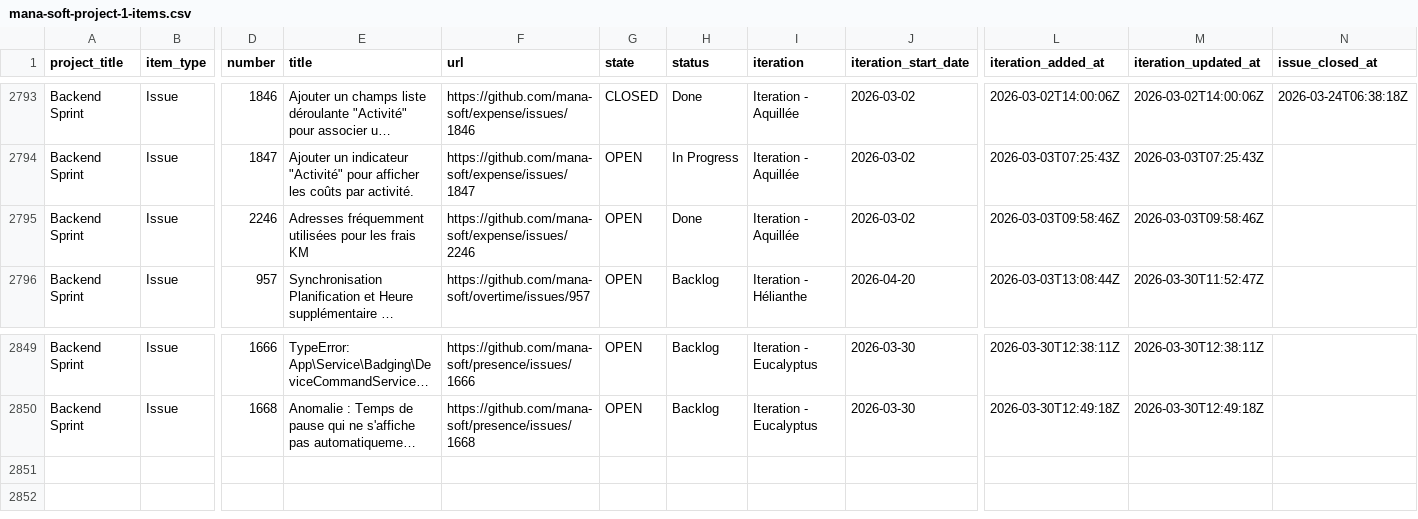
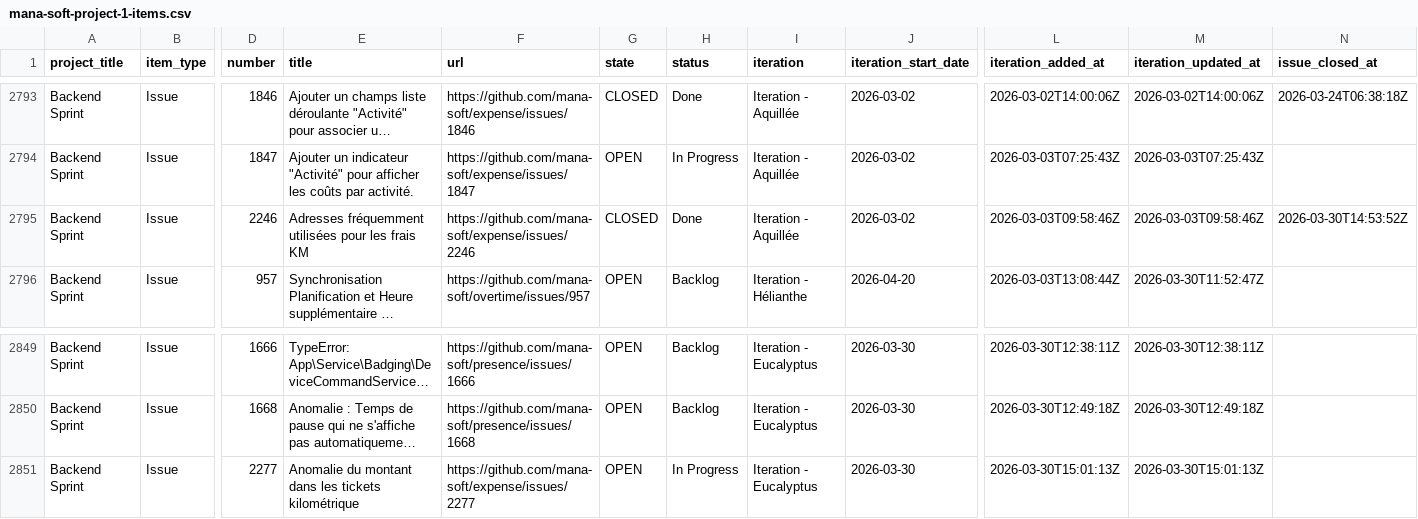
Before and after one commit to siven76/dev-dashboard, a CSV file: docs/briefs/mana-soft-project-1-items.csv, drawn as a sheet; only a part is shown, gaps mark what is left out; long unchanged cells end in …; rows hold the shown columns only; the diff names each change by its address in the sheet, - before the commit and + after, or states it on an @@ line.

```diff
--- a/docs/briefs/mana-soft-project-1-items.csv
+++ b/docs/briefs/mana-soft-project-1-items.csv
-G2795 (state): OPEN
+G2795 (state): CLOSED
-N2795 (issue_closed_at): (empty)
+N2795 (issue_closed_at): 2026-03-30T14:53:52Z
+row 2851: Backend Sprint | Issue | 2277 | Anomalie du montant dans les tickets kilométrique | https://github.com/mana-soft/expense/issues/2277 | OPEN | In Progress | Iteration - Eucalyptus | 2026-03-30 | 2026-03-30T15:01:13Z | 2026-03-30T15:01:13Z
```
Also changed, not shown: 2 other files.
